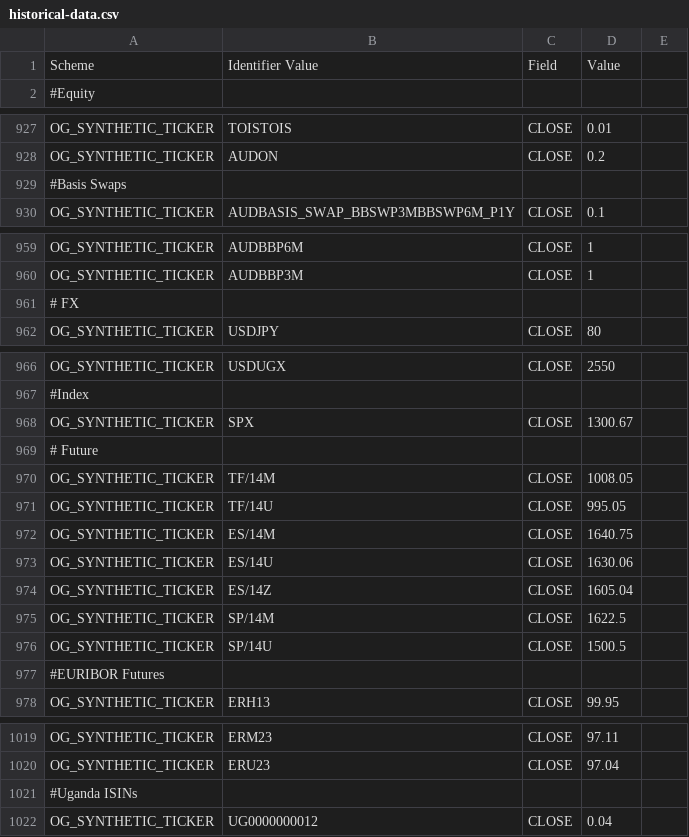
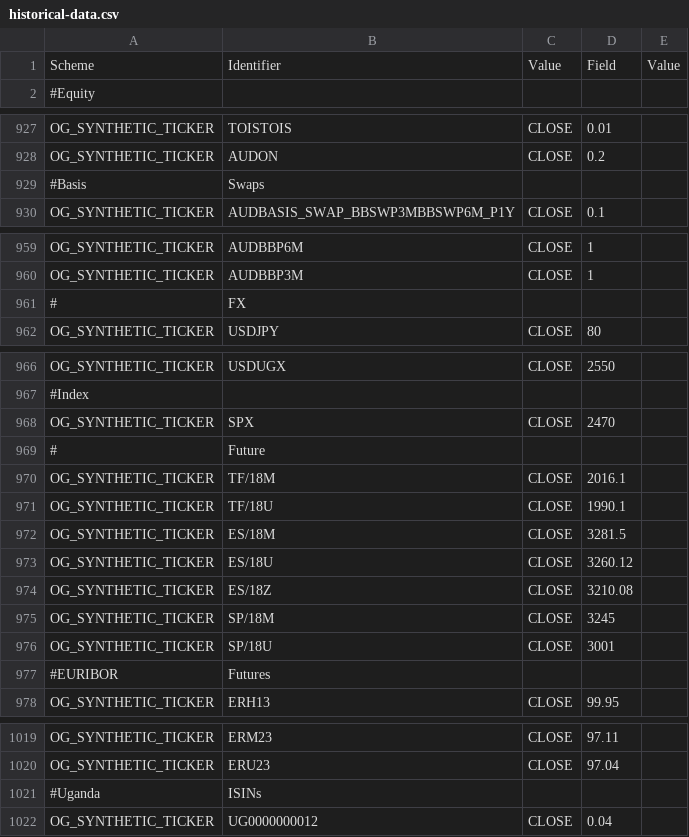
Before and after one commit to McLeodMoores/starling, a CSV file: examples/examples-simulated/src/main/resources/com/mcleodmoores/examples/simulated/historical/historical-data.csv, drawn as a sheet; only a part is shown, gaps mark what is left out; the diff covers the shown part only.

Commit message:
Adding more example views

```diff
--- a/examples/examples-simulated/src/main/resources/com/mcleodmoores/examples/simulated/historical/historical-data.csv
+++ b/examples/examples-simulated/src/main/resources/com/mcleodmoores/examples/simulated/historical/historical-data.csv
@@ -1 +1 @@
-Scheme,Identifier Value,Field,Value
+Scheme,Identifier,Value,Field,Value,,
@@ -929 +929 @@ OG_SYNTHETIC_TICKER,AUDON,CLOSE,0.2
-#Basis Swaps,,,
+#Basis,Swaps,,,
@@ -961 +961 @@ OG_SYNTHETIC_TICKER,AUDBBP3M,CLOSE,1
-# FX,,,
+#,FX,,,
@@ -968,10 +968,10 @@ OG_SYNTHETIC_TICKER,USDUGX,CLOSE,2550
-OG_SYNTHETIC_TICKER,SPX,CLOSE,1300.67
-# Future,,,
-OG_SYNTHETIC_TICKER,TF/14M,CLOSE,1008.05
-OG_SYNTHETIC_TICKER,TF/14U,CLOSE,995.05
-OG_SYNTHETIC_TICKER,ES/14M,CLOSE,1640.75
-OG_SYNTHETIC_TICKER,ES/14U,CLOSE,1630.06
-OG_SYNTHETIC_TICKER,ES/14Z,CLOSE,1605.04
-OG_SYNTHETIC_TICKER,SP/14M,CLOSE,1622.5
-OG_SYNTHETIC_TICKER,SP/14U,CLOSE,1500.5
-#EURIBOR Futures,,,
+OG_SYNTHETIC_TICKER,SPX,CLOSE,2470,
+#,Future,,,
+OG_SYNTHETIC_TICKER,TF/18M,CLOSE,2016.1,
+OG_SYNTHETIC_TICKER,TF/18U,CLOSE,1990.1,
+OG_SYNTHETIC_TICKER,ES/18M,CLOSE,3281.5,
+OG_SYNTHETIC_TICKER,ES/18U,CLOSE,3260.12,
+OG_SYNTHETIC_TICKER,ES/18Z,CLOSE,3210.08,
+OG_SYNTHETIC_TICKER,SP/18M,CLOSE,3245,
+OG_SYNTHETIC_TICKER,SP/18U,CLOSE,3001,
+#EURIBOR,Futures,,,
@@ -1021 +1021 @@ OG_SYNTHETIC_TICKER,ERU23,CLOSE,97.04
-#Uganda ISINs,,,
+#Uganda,ISINs,,,
```
Also changed, not shown: 2 added rows and 2 removed rows elsewhere in this file, examples/examples-simulated/src/main/resources/com/opengamma/examples/simulated/historical/historical-data.csv, 16 other files.
